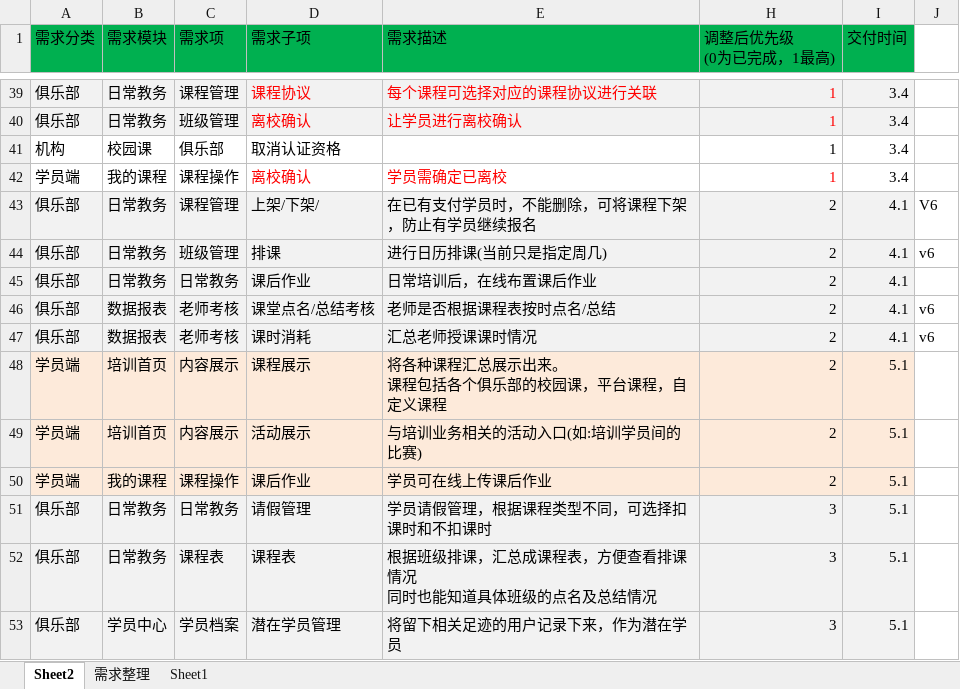
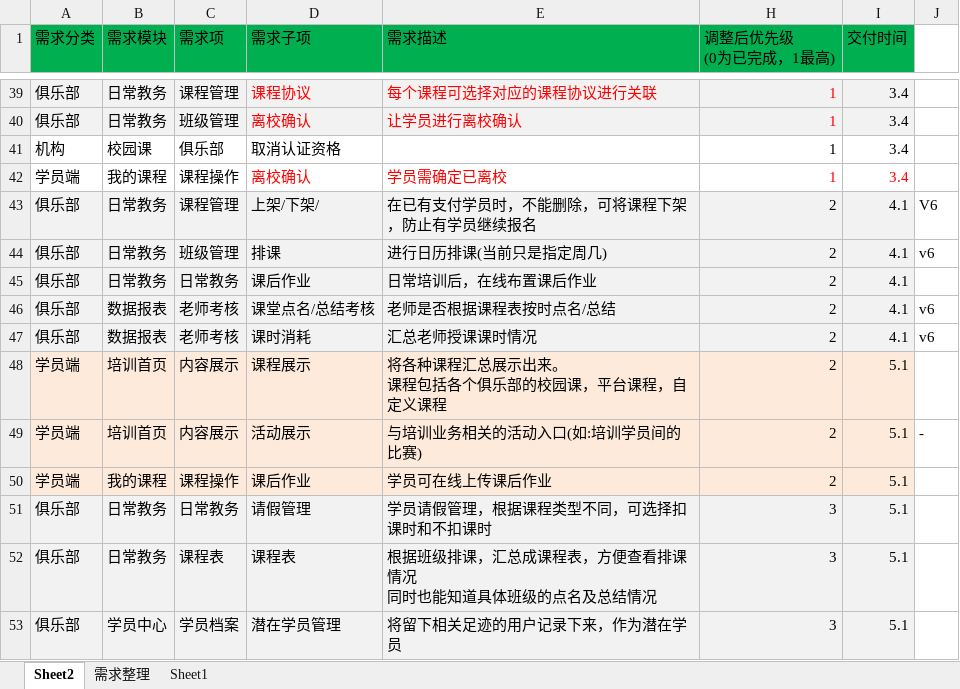
Before and after one commit to BursonHandsom/trainBusiness-ydl, an Excel workbook: 悦动力培训平台/2019培训业务需求规划.xlsx, sheet Sheet2, drawn as a sheet; only a part is shown, gaps mark what is left out; values as stored, in another font and other column widths than the file's, no borders; the diff names each change by its address in the sheet, - before the commit and + after, or states it on an @@ line.

Commit message:
Update 2019培训业务需求规划.xlsx

```diff
--- a/悦动力培训平台/2019培训业务需求规划.xlsx (sheet Sheet2)
+++ b/悦动力培训平台/2019培训业务需求规划.xlsx (sheet Sheet2)
-I42 text colour: black
+I42 text colour: #FF0000
-J49: (empty)
+J49: -
```
